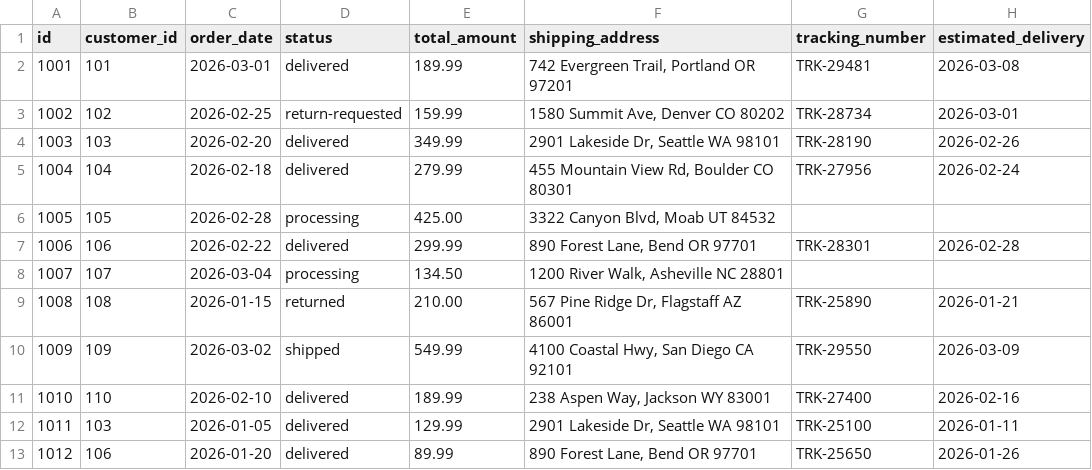
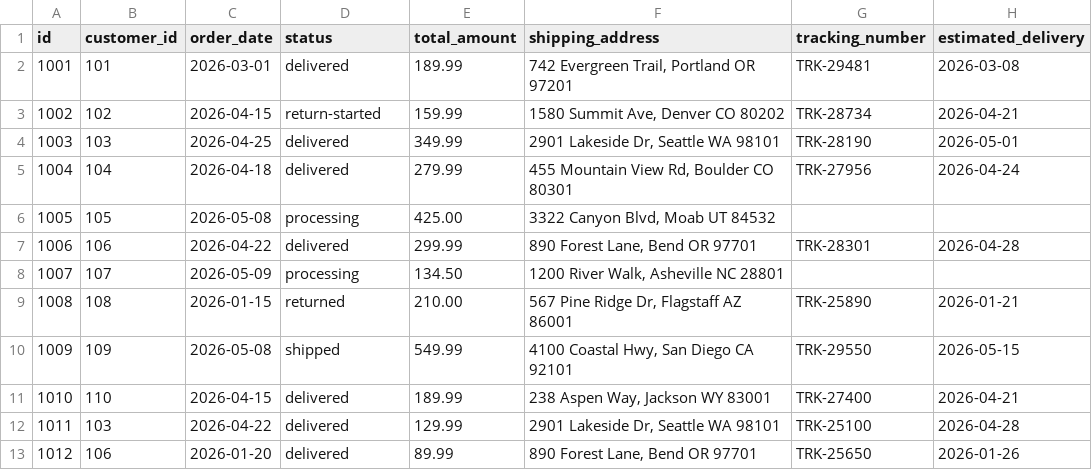
Before and after one commit to almirbanjanovic/dotnet-agent-framework, a CSV file: data/contoso-crm/orders.csv, drawn as a sheet.

```diff
--- a/data/contoso-crm/orders.csv
+++ b/data/contoso-crm/orders.csv
@@ -2,12 +2,12 @@ id,customer_id,order_date,status,total_amount,shipping_address,tracking_number,e
 1001,101,2026-03-01,delivered,189.99,"742 Evergreen Trail, Portland OR 97201",TRK-29481,2026-03-08
-1002,102,2026-02-25,return-requested,159.99,"1580 Summit Ave, Denver CO 80202",TRK-28734,2026-03-01
-1003,103,2026-02-20,delivered,349.99,"2901 Lakeside Dr, Seattle WA 98101",TRK-28190,2026-02-26
-1004,104,2026-02-18,delivered,279.99,"455 Mountain View Rd, Boulder CO 80301",TRK-27956,2026-02-24
-1005,105,2026-02-28,processing,425.00,"3322 Canyon Blvd, Moab UT 84532",,
-1006,106,2026-02-22,delivered,299.99,"890 Forest Lane, Bend OR 97701",TRK-28301,2026-02-28
-1007,107,2026-03-04,processing,134.50,"1200 River Walk, Asheville NC 28801",,
+1002,102,2026-04-15,return-started,159.99,"1580 Summit Ave, Denver CO 80202",TRK-28734,2026-04-21
+1003,103,2026-04-25,delivered,349.99,"2901 Lakeside Dr, Seattle WA 98101",TRK-28190,2026-05-01
+1004,104,2026-04-18,delivered,279.99,"455 Mountain View Rd, Boulder CO 80301",TRK-27956,2026-04-24
+1005,105,2026-05-08,processing,425.00,"3322 Canyon Blvd, Moab UT 84532",,
+1006,106,2026-04-22,delivered,299.99,"890 Forest Lane, Bend OR 97701",TRK-28301,2026-04-28
+1007,107,2026-05-09,processing,134.50,"1200 River Walk, Asheville NC 28801",,
 1008,108,2026-01-15,returned,210.00,"567 Pine Ridge Dr, Flagstaff AZ 86001",TRK-25890,2026-01-21
-1009,109,2026-03-02,shipped,549.99,"4100 Coastal Hwy, San Diego CA 92101",TRK-29550,2026-03-09
-1010,110,2026-02-10,delivered,189.99,"238 Aspen Way, Jackson WY 83001",TRK-27400,2026-02-16
-1011,103,2026-01-05,delivered,129.99,"2901 Lakeside Dr, Seattle WA 98101",TRK-25100,2026-01-11
+1009,109,2026-05-08,shipped,549.99,"4100 Coastal Hwy, San Diego CA 92101",TRK-29550,2026-05-15
+1010,110,2026-04-15,delivered,189.99,"238 Aspen Way, Jackson WY 83001",TRK-27400,2026-04-21
+1011,103,2026-04-22,delivered,129.99,"2901 Lakeside Dr, Seattle WA 98101",TRK-25100,2026-04-28
 1012,106,2026-01-20,delivered,89.99,"890 Forest Lane, Bend OR 97701",TRK-25650,2026-01-26
```
Also changed, not shown: data/contoso-crm/support-tickets.csv, 19 other files.
